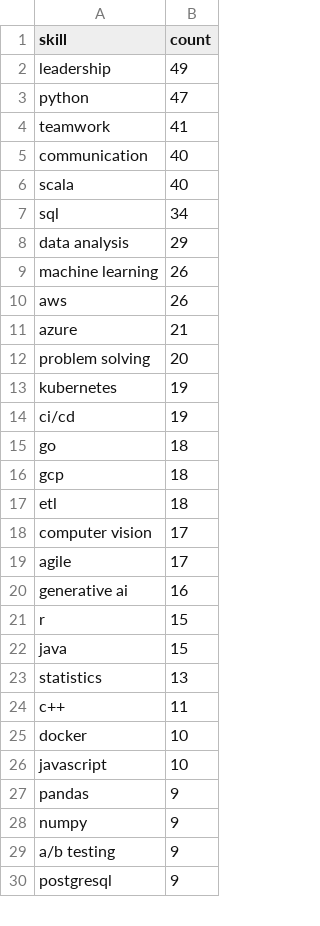
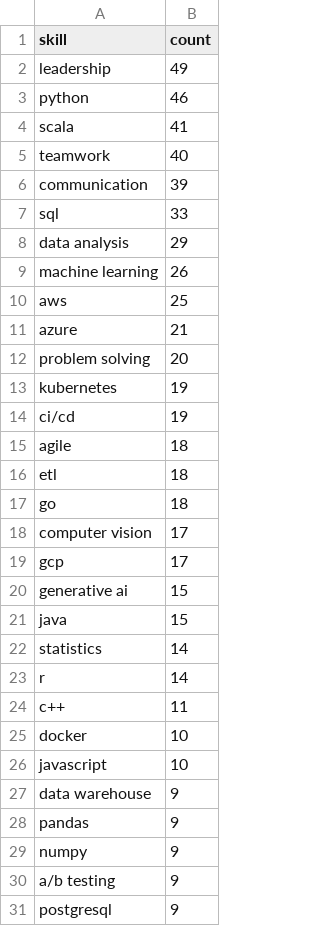
Before and after one commit to reddymohan-pro/pathfinder-job-navigator, a CSV file: data/skill_frequency.csv, drawn as a sheet; only a part is shown; the diff covers the shown part only.

```diff
--- a/data/skill_frequency.csv
+++ b/data/skill_frequency.csv
@@ -2,10 +2,10 @@ skill,count
 leadership,49
-python,47
-teamwork,41
-communication,40
-scala,40
-sql,34
+python,46
+scala,41
+teamwork,40
+communication,39
+sql,33
 data analysis,29
 machine learning,26
-aws,26
+aws,25
 azure,21
@@ -14,11 +14,11 @@ kubernetes,19
 ci/cd,19
+agile,18
+etl,18
 go,18
-gcp,18
-etl,18
 computer vision,17
-agile,17
-generative ai,16
-r,15
+gcp,17
+generative ai,15
 java,15
-statistics,13
+statistics,14
+r,14
 c++,11
@@ -26,2 +26,3 @@ docker,10
 javascript,10
+data warehouse,9
 pandas,9
```
Also changed, not shown: 8 added rows, 8 removed rows and 4 edited cells elsewhere in this file, data/jobs_with_skills.csv, data/raw_jobs.csv, 1 other file.
